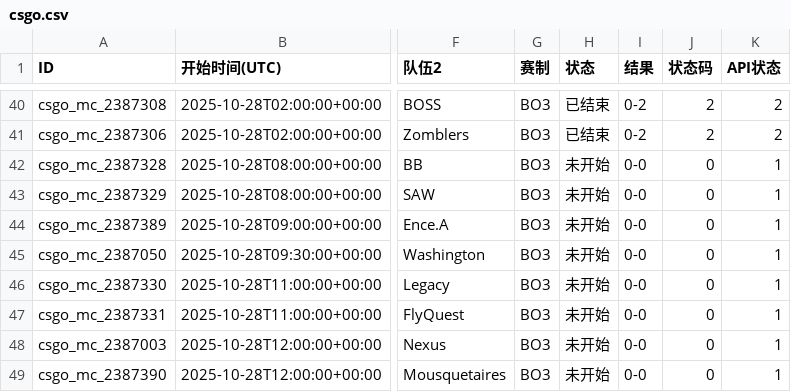
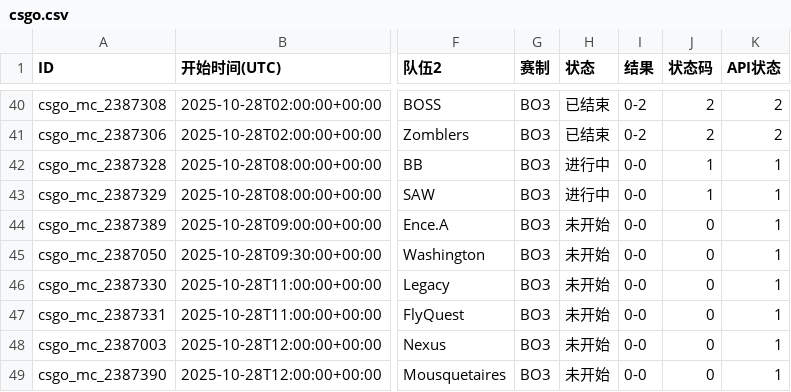
Before and after one commit to Miku196/a-ics, a CSV file: release/csgo/csgo.csv, drawn as a sheet; only a part is shown, gaps mark what is left out; the diff names each change by its address in the sheet, - before the commit and + after, or states it on an @@ line.

```diff
--- a/release/csgo/csgo.csv
+++ b/release/csgo/csgo.csv
-H42:H43 (状态): 未开始
+H42:H43 (状态): 进行中
-J42:J43 (状态码): 0
+J42:J43 (状态码): 1
```
Also changed, not shown: 2 other files.
